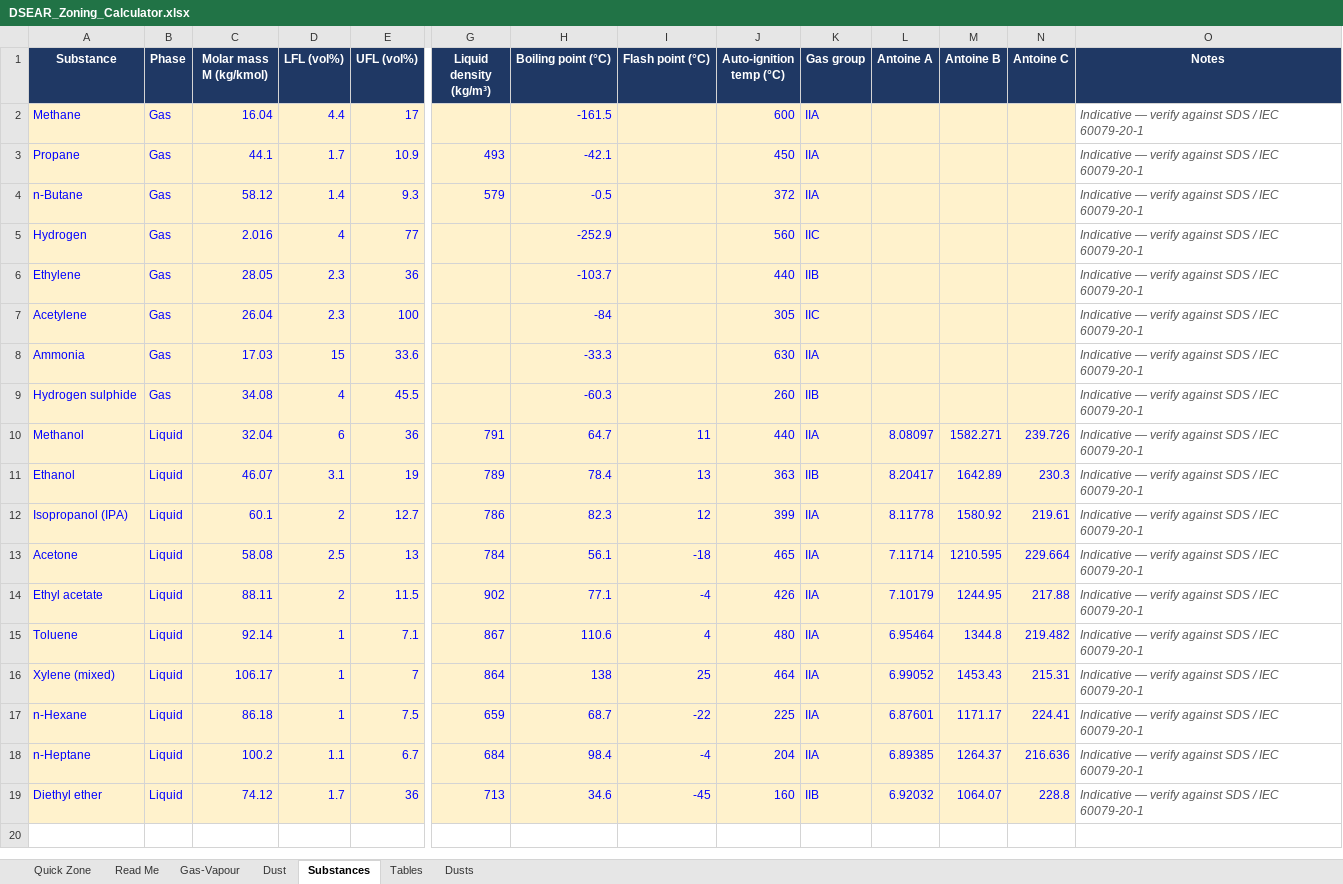
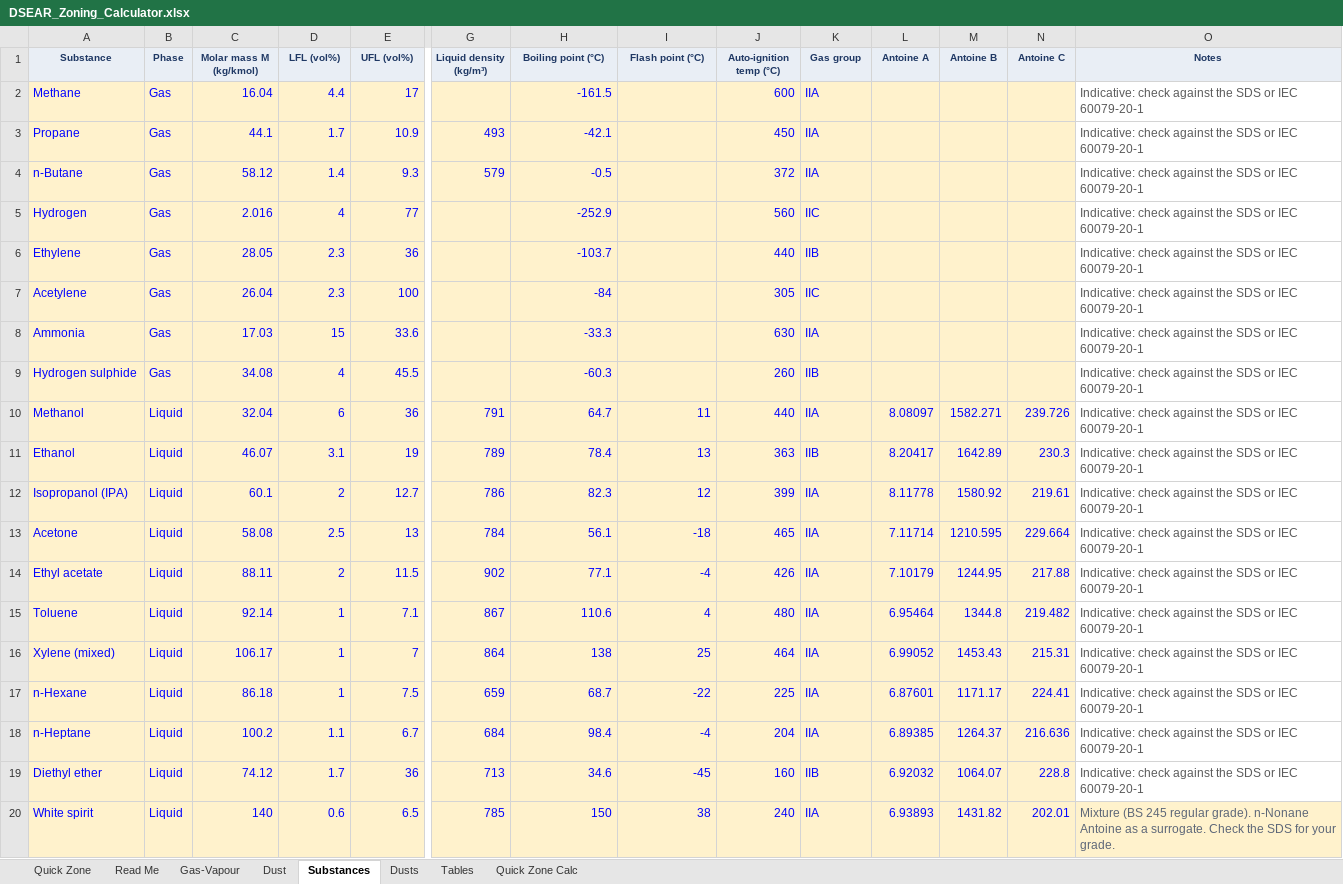
Before and after one commit to benbaz964/DSEAR-Zoning-Assistant, an Excel workbook: DSEAR_Zoning_Calculator.xlsx, sheet Substances, drawn as a sheet; only a part is shown, gaps mark what is left out; values as stored, in another font and other column widths than the file's, no borders; rows hold the shown columns only; the diff covers the shown part only; the diff names each change by its address in the sheet, - before the commit and + after, or states it on an @@ line.

```diff
--- a/DSEAR_Zoning_Calculator.xlsx (sheet Substances)
+++ b/DSEAR_Zoning_Calculator.xlsx (sheet Substances)
+sheet tab: Quick Zone Calc
@@ sheet tab order changed: Quick Zone | Read Me | Gas-Vapour | Dust | Substances | Dusts | Tables | Quick Zone Calc @@
@@ A1:O1 fill: #1F3864 → #E9EEF5, text colour: #FFFFFF → #1F3864, text size: smaller @@
-O2:O19 (Notes): Indicative — verify against SDS / IEC 60079-20-1
+O2:O19 (Notes): Indicative: check against the SDS or IEC 60079-20-1
-O2:O19 italic: on
+O2:O19 italic: off
+row 20: White spirit | Liquid | 140 | 0.6 | 6.5 | 785 | 150 | 38 | 240 | IIA | 6.93893 | 1431.82 | 202.01 | Mixture (BS 245 regular grade). n-Nonane Antoine as a surrogate. Check the SDS for your grade.
```
Also changed, not shown: 1 edited cell and cell formats elsewhere in this sheet, sheet Quick Zone, sheet Gas-Vapour, sheet Read Me, sheet Dust, sheet Tables, sheet Dusts, formulas that keep their value, charts or pictures, 1 other file.
